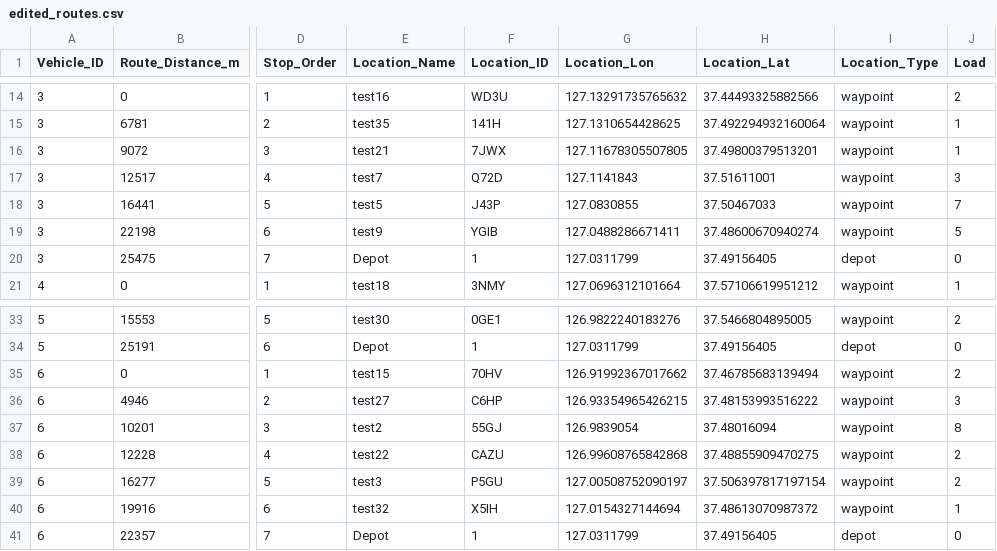
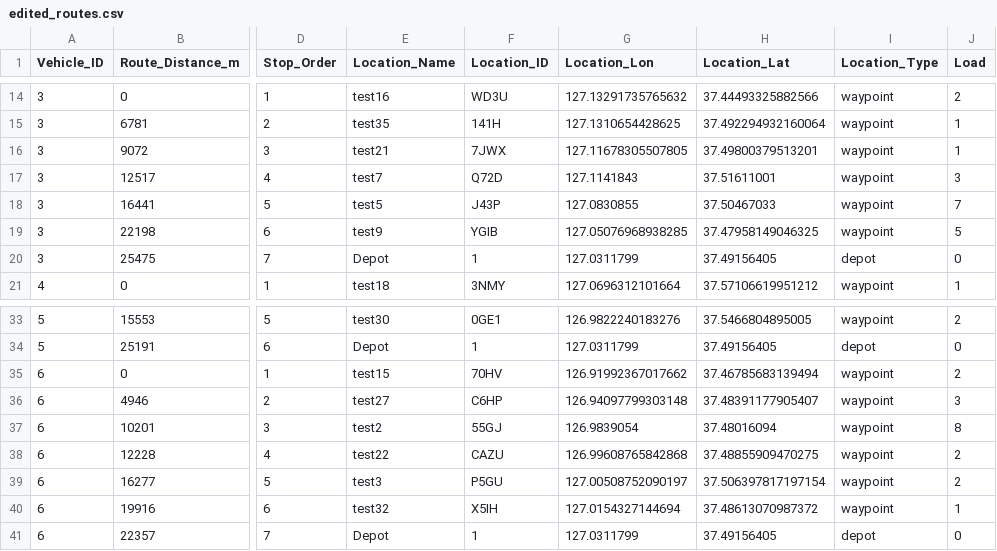
Before and after one commit to CielmobilityWorks/route_optimization_tools, a CSV file: map_app/projects/default/edit01/edited_routes.csv, drawn as a sheet; only a part is shown, gaps mark what is left out; the diff names each change by its address in the sheet, - before the commit and + after, or states it on an @@ line.

```diff
--- a/map_app/projects/default/edit01/edited_routes.csv
+++ b/map_app/projects/default/edit01/edited_routes.csv
-G19 (Location_Lon): 127.0488286671411
+G19 (Location_Lon): 127.05076968938285
-H19 (Location_Lat): 37.48600670940274
+H19 (Location_Lat): 37.47958149046325
-G36 (Location_Lon): 126.93354965426215
+G36 (Location_Lon): 126.94097799303148
-H36 (Location_Lat): 37.48153993516222
+H36 (Location_Lat): 37.48391177905407
```
Also changed, not shown: map_app/projects/default/edit02/edited_routes.csv, 24 other files.
